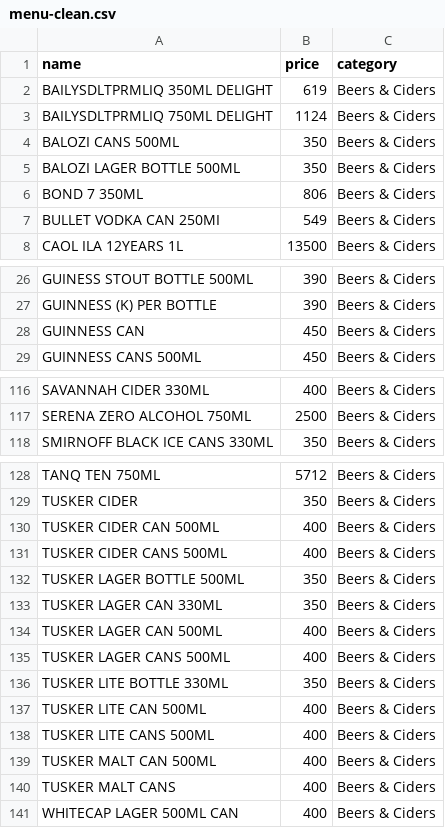
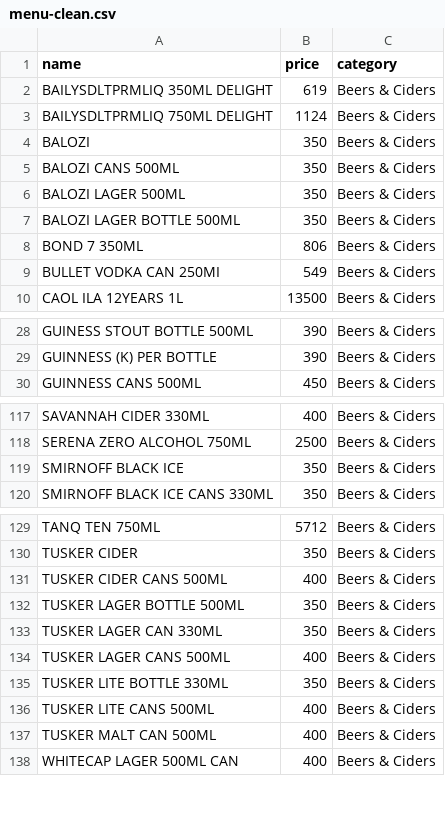
Before and after one commit to Vanbransa-Limited/Multiplatform-POS, a CSV file: docs/menu-clean.csv, drawn as a sheet; only a part is shown, gaps mark what is left out; removed rows and columns are numbered as before the commit, all else as after; the diff covers the shown part only; the diff names each change by its address in the sheet, - before the commit and + after, or states it on an @@ line.

Commit message:
Treat a plural container as the same container
The catalogue lists "TUSKER LAGER CAN 500ML" and "TUSKER LAGER CANS 500ML",
both at 400, and the key told them apart on the S. Ten such pairs survived the
merge in the cleaned file and would have survived it on the server too.

docs/menu-clean.csv regenerated: 1,473 products from the 1,598-row export,
108 duplicate rows removed.

```diff
--- a/docs/menu-clean.csv
+++ b/docs/menu-clean.csv
+row 4: BALOZI | 350 | Beers & Ciders
+row 6: BALOZI LAGER 500ML | 350 | Beers & Ciders
-row 28: GUINNESS CAN | 450 | Beers & Ciders
+row 119: SMIRNOFF BLACK ICE | 350 | Beers & Ciders
-row 130: TUSKER CIDER CAN 500ML | 400 | Beers & Ciders
-row 134: TUSKER LAGER CAN 500ML | 400 | Beers & Ciders
-row 137: TUSKER LITE CAN 500ML | 400 | Beers & Ciders
-row 140: TUSKER MALT CANS | 400 | Beers & Ciders
```
Also changed, not shown: 2 removed rows elsewhere in this file, 2 other files.
